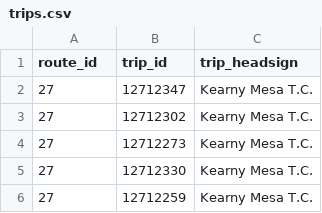
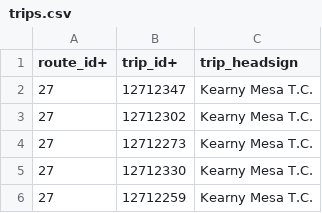
Before and after one commit to dxcdivad/bussd, a CSV file: server/DataForTransit/trips.csv, drawn as a sheet; only a part is shown.

```diff
--- a/server/DataForTransit/trips.csv
+++ b/server/DataForTransit/trips.csv
@@ -1,2 +1,2 @@
-route_id,trip_id,trip_headsign
+route_id+,trip_id+,trip_headsign
 27,12712347,Kearny Mesa T.C.
```
Also changed, not shown: server/DataForTransit/routes.csv, server/DataForTransit/stop.csv, 5 other files.
